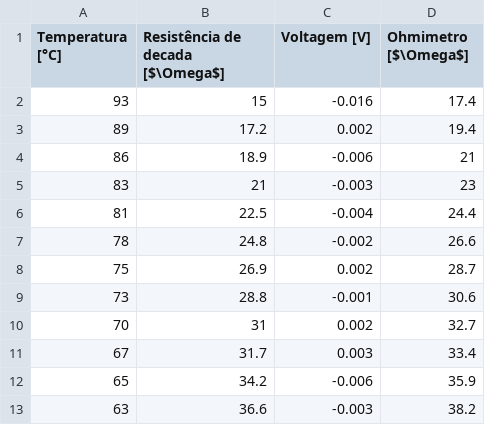
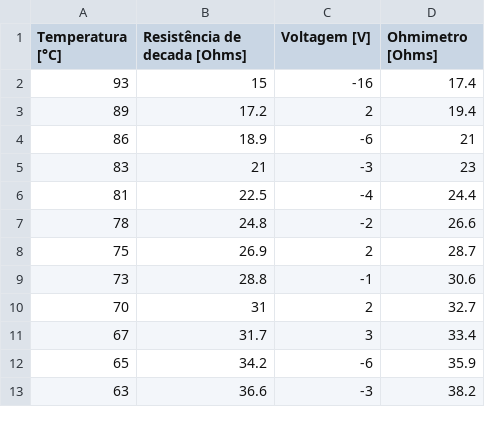
Before and after one commit to LeSoriani/F329_lab3, a CSV file: experimento_2/planejamento/dados_coletados/termistor_raw.csv, drawn as a sheet.

```diff
--- a/experimento_2/planejamento/dados_coletados/termistor_raw.csv
+++ b/experimento_2/planejamento/dados_coletados/termistor_raw.csv
@@ -1,13 +1,13 @@
-Temperatura [°C],Resistência de decada [$\Omega$],Voltagem [V],Ohmimetro [$\Omega$]
-93,15,-0.016,17.4
-89,17.2,0.002,19.4
-86,18.9,-0.006,21
-83,21,-0.003,23
-81,22.5,-0.004,24.4
-78,24.8,-0.002,26.6
-75,26.9,0.002,28.7
-73,28.8,-0.001,30.6
-70,31,0.002,32.7
-67,31.7,0.003,33.4
-65,34.2,-0.006,35.9
-63,36.6,-0.003,38.2
+Temperatura [°C],Resistência de decada [Ohms],Voltagem [V],Ohmimetro [Ohms]
+93,15,-16,17.4
+89,17.2,2,19.4
+86,18.9,-6,21
+83,21,-3,23
+81,22.5,-4,24.4
+78,24.8,-2,26.6
+75,26.9,2,28.7
+73,28.8,-1,30.6
+70,31,2,32.7
+67,31.7,3,33.4
+65,34.2,-6,35.9
+63,36.6,-3,38.2
```
Also changed, not shown: 4 other files.
